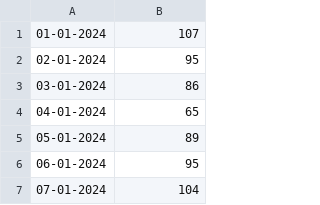
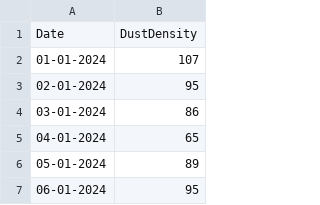
Before and after one commit to CrazyImmortal/dustdensity, a CSV file: dustdensity.csv, drawn as a sheet; only a part is shown; the shorter side is filled out with more unchanged rows; the diff names each change by its address in the sheet, - before the commit and + after, or states it on an @@ line.

Commit message:
dustdensity.csv

```diff
--- a/dustdensity.csv
+++ b/dustdensity.csv
+row 1: Date | DustDensity
```
